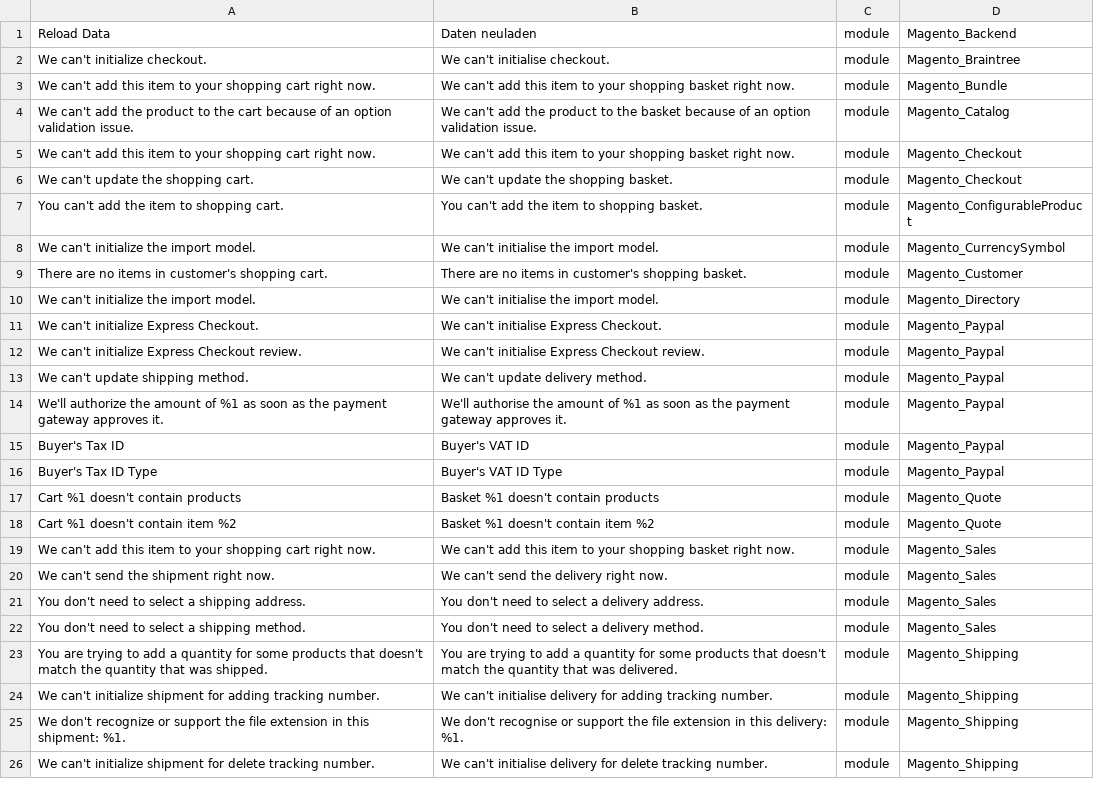
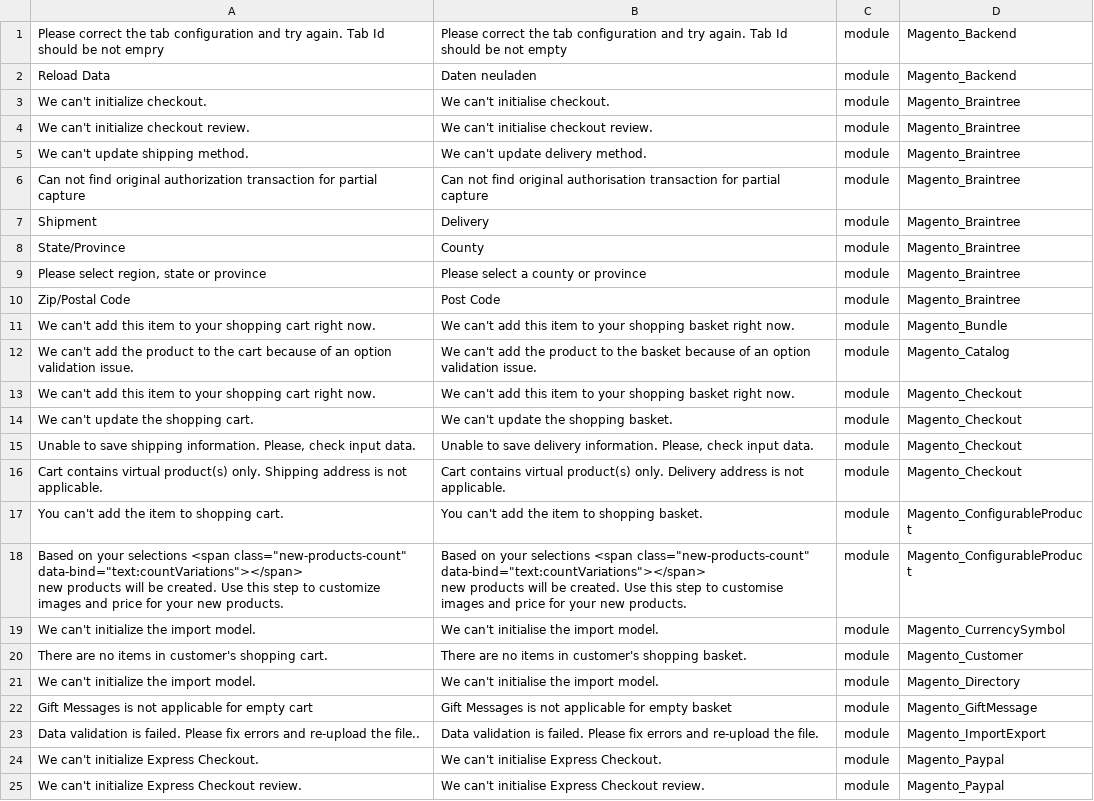
Before and after one commit to Magento2Translations/language_en_gb, a CSV file: en_GB.csv, drawn as a sheet; only a part is shown; the shorter side is filled out with more unchanged rows; ↵ is a line break in a cell; the diff covers the shown part only; the diff names each change by its address in the sheet, - before the commit and + after, or states it on an @@ line.

```diff
--- a/en_GB.csv
+++ b/en_GB.csv
+row 1: Please correct the tab configuration and try again. Tab Id should be not empry | Please correct the tab configuration and try again. Tab Id should be not empty | module | Magento_Backend
+row 4: We can't initialize checkout review. | We can't initialise checkout review. | module | Magento_Braintree
+row 5: We can't update shipping method. | We can't update delivery method. | module | Magento_Braintree
+row 6: Can not find original authorization transaction for partial capture | Can not find original authorisation transaction for partial capture | module | Magento_Braintree
+row 7: Shipment | Delivery | module | Magento_Braintree
+row 8: State/Province | County | module | Magento_Braintree
+row 9: Please select region, state or province | Please select a county or province | module | Magento_Braintree
+row 10: Zip/Postal Code | Post Code | module | Magento_Braintree
+row 15: Unable to save shipping information. Please, check input data. | Unable to save delivery information. Please, check input data. | module | Magento_Checkout
+row 16: Cart contains virtual product(s) only. Shipping address is not applicable. | Cart contains virtual product(s) only. Delivery address is not applicable. | module | Magento_Checkout
+row 18: Based on your selections <span class="new-products-count" data-bind="text:countVariations"></span> ↵ new products will be created. Use this step to customize images and price for your new products. | Based on your selections <span class="new-products-count" data-bind="text:countVariations"></span> ↵ new products will be created. Use this step to customise images and price for your new products. | module | Magento_ConfigurableProduct
+row 22: Gift Messages is not applicable for empty cart | Gift Messages is not applicable for empty basket | module | Magento_GiftMessage
+row 23: Data validation is failed. Please fix errors and re-upload the file.. | Data validation is failed. Please fix errors and re-upload the file. | module | Magento_ImportExport
```
Also changed, not shown: 3 added rows elsewhere in this file, 3 other files.
